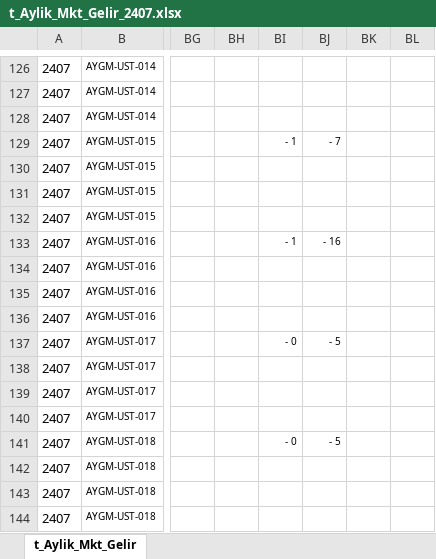
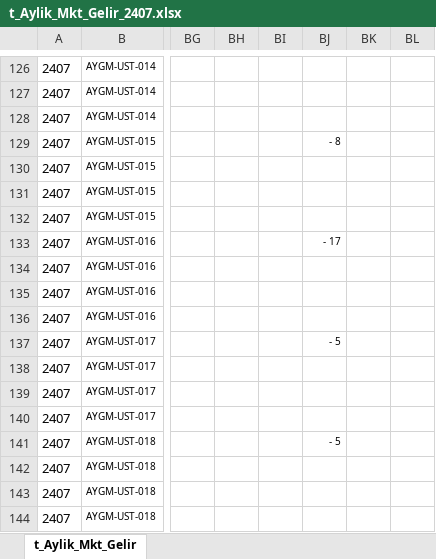
Before and after one commit to roo177/ykyth-backend, an Excel workbook: backend/income/management/documents/t_Aylik_Mkt_Gelir_2407.xlsx, sheet t_Aylik_Mkt_Gelir, drawn as a sheet; only a part is shown, gaps mark what is left out; values as stored, in another font and other column widths than the file's, no borders; the diff covers the shown part only; the diff names each change by its address in the sheet, - before the commit and + after, or states it on an @@ line.

```diff
--- a/backend/income/management/documents/t_Aylik_Mkt_Gelir_2407.xlsx (sheet t_Aylik_Mkt_Gelir)
+++ b/backend/income/management/documents/t_Aylik_Mkt_Gelir_2407.xlsx (sheet t_Aylik_Mkt_Gelir)
-BI129: - 1
+BI129: (empty)
-BJ129: - 7
+BJ129: - 8
-BI133: - 1
+BI133: (empty)
-BJ133: - 16
+BJ133: - 17
-BI137: - 0
+BI137: (empty)
-BI141: - 0
+BI141: (empty)
```
Also changed, not shown: 14 edited cells elsewhere in this sheet, backend/expense/management/documents/t_mak_oper_2407.xlsx, backend/libraries/management/documents/r_codes.xlsx, 40 other files.
